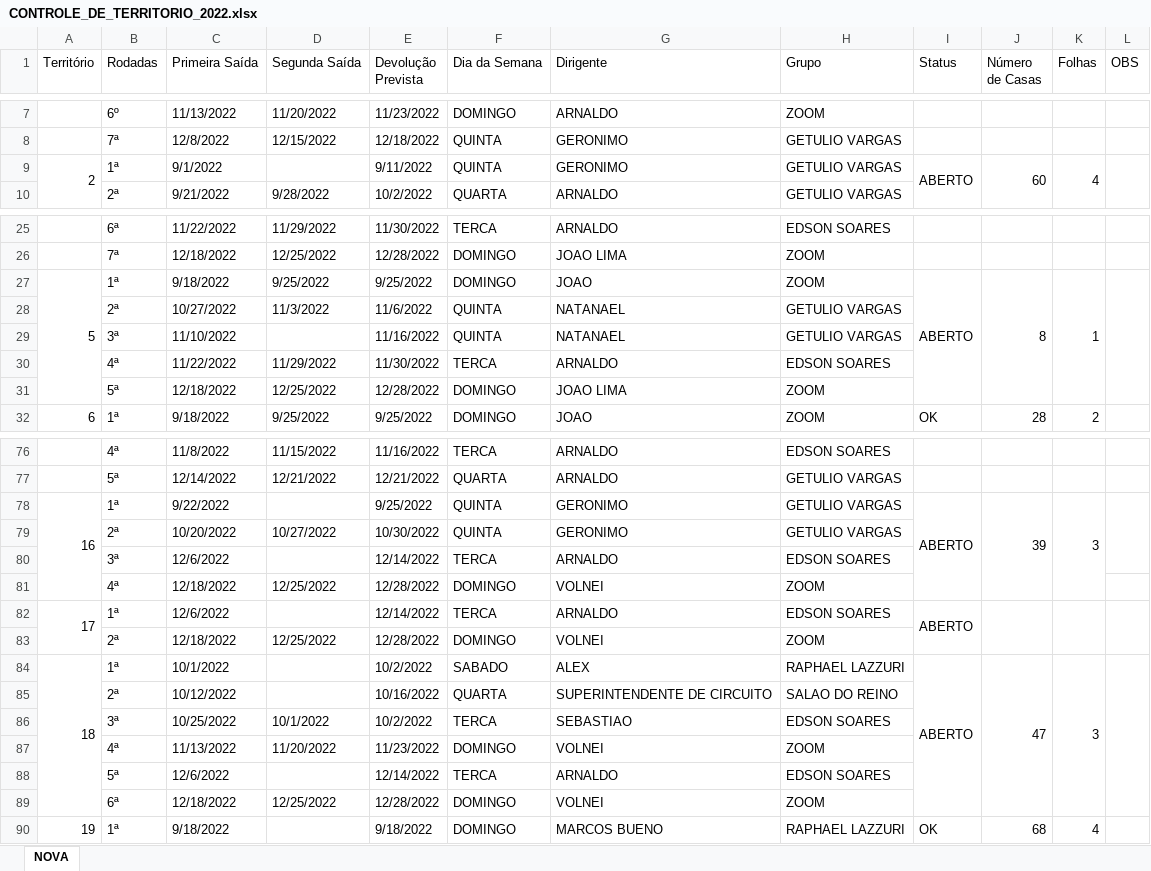
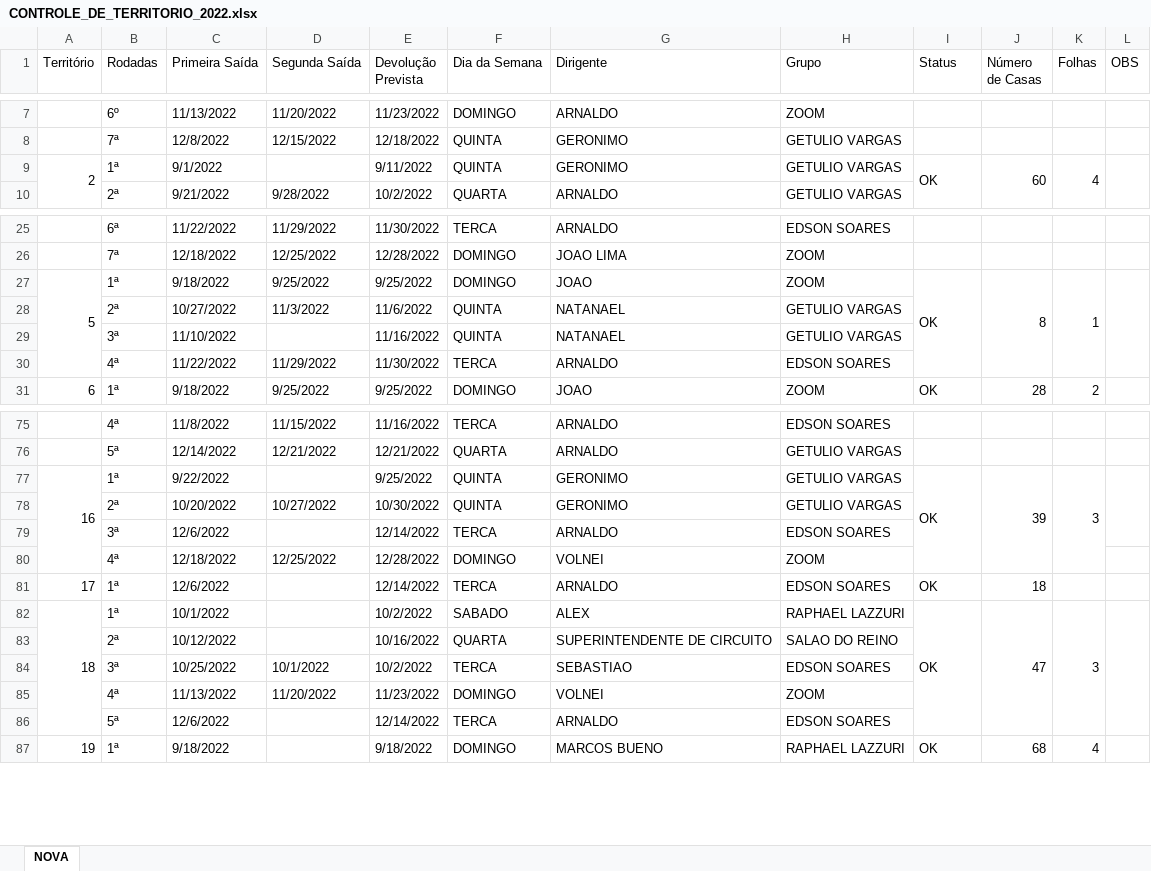
Before and after one commit to phchortolani/controle-territorio, an Excel workbook: sheet/CONTROLE_DE_TERRITORIO_2022.xlsx, sheet NOVA, drawn as a sheet; only a part is shown, gaps mark what is left out; values as stored, in another font and other column widths than the file's, no cell formats; removed rows and columns are numbered as before the commit, all else as after; the diff covers the shown part only; the diff names each change by its address in the sheet, - before the commit and + after, or states it on an @@ line.

```diff
--- a/sheet/CONTROLE_DE_TERRITORIO_2022.xlsx (sheet NOVA)
+++ b/sheet/CONTROLE_DE_TERRITORIO_2022.xlsx (sheet NOVA)
-I9 (Status): ABERTO
+I9 (Status): OK
-I27 (Status): ABERTO
+I27 (Status): OK
-row 31:  | 5ª | 12/18/2022 | 12/25/2022 | 12/28/2022 | DOMINGO | JOAO LIMA | ZOOM
-I77 (Status): ABERTO
+I77 (Status): OK
-A82:A83 merged
-I81 (Status): ABERTO
+I81 (Status): OK
-I82:I83 merged
-J81 (Número de Casas): (empty)
+J81 (Número de Casas): 18
-J82:J83 merged
-K82:K83 merged
-L82:L83 merged
-row 83:  | 2ª | 12/18/2022 | 12/25/2022 | 12/28/2022 | DOMINGO | VOLNEI | ZOOM
-I82 (Status): ABERTO
+I82 (Status): OK
-row 89:  | 6ª | 12/18/2022 | 12/25/2022 | 12/28/2022 | DOMINGO | VOLNEI | ZOOM
```
Also changed, not shown: 2 edited cells elsewhere in this sheet, cell formats, formulas that keep their value, 3 other files.
